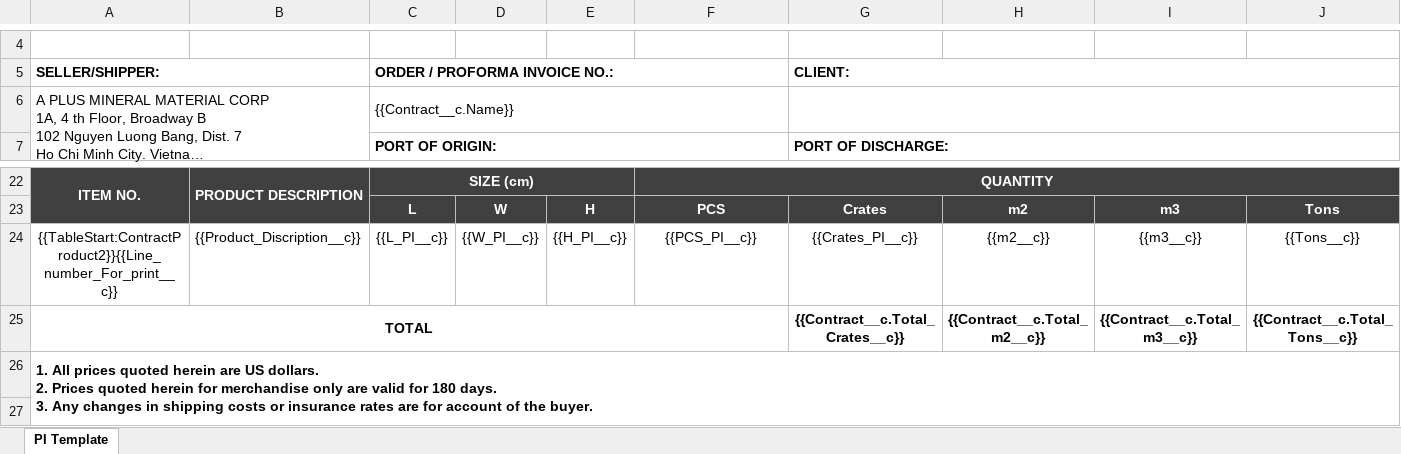
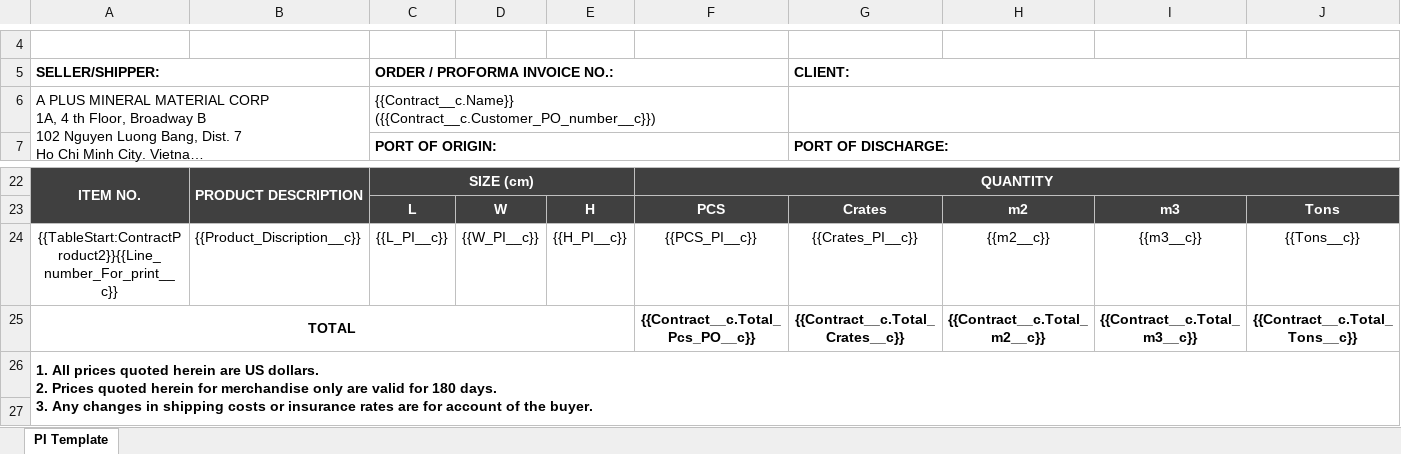
Before and after one commit to FOX2920/sf-api, an Excel workbook: templates/proforma_invoice_template_new.xlsx, sheet PI Template, drawn as a sheet; only a part is shown, gaps mark what is left out; long unchanged cells end in …; values as stored, in another font and other column widths than the file's, no borders; the diff names each change by its address in the sheet, - before the commit and + after, or states it on an @@ line.

```diff
--- a/templates/proforma_invoice_template_new.xlsx (sheet PI Template)
+++ b/templates/proforma_invoice_template_new.xlsx (sheet PI Template)
-C6 (ORDER / PROFORMA INVOICE NO.:): {{Contract__c.Name}}
+C6 (ORDER / PROFORMA INVOICE NO.:): {{Contract__c.Name}} ({{Contract__c.Customer_PO_number__c}})
-A25:F25 merged
+A25:E25 merged
-F25: (empty)
+F25: {{Contract__c.Total_Pcs_PO__c}}
```
Also changed, not shown: templates/proforma_invoice_template_no_discount.xlsx.
